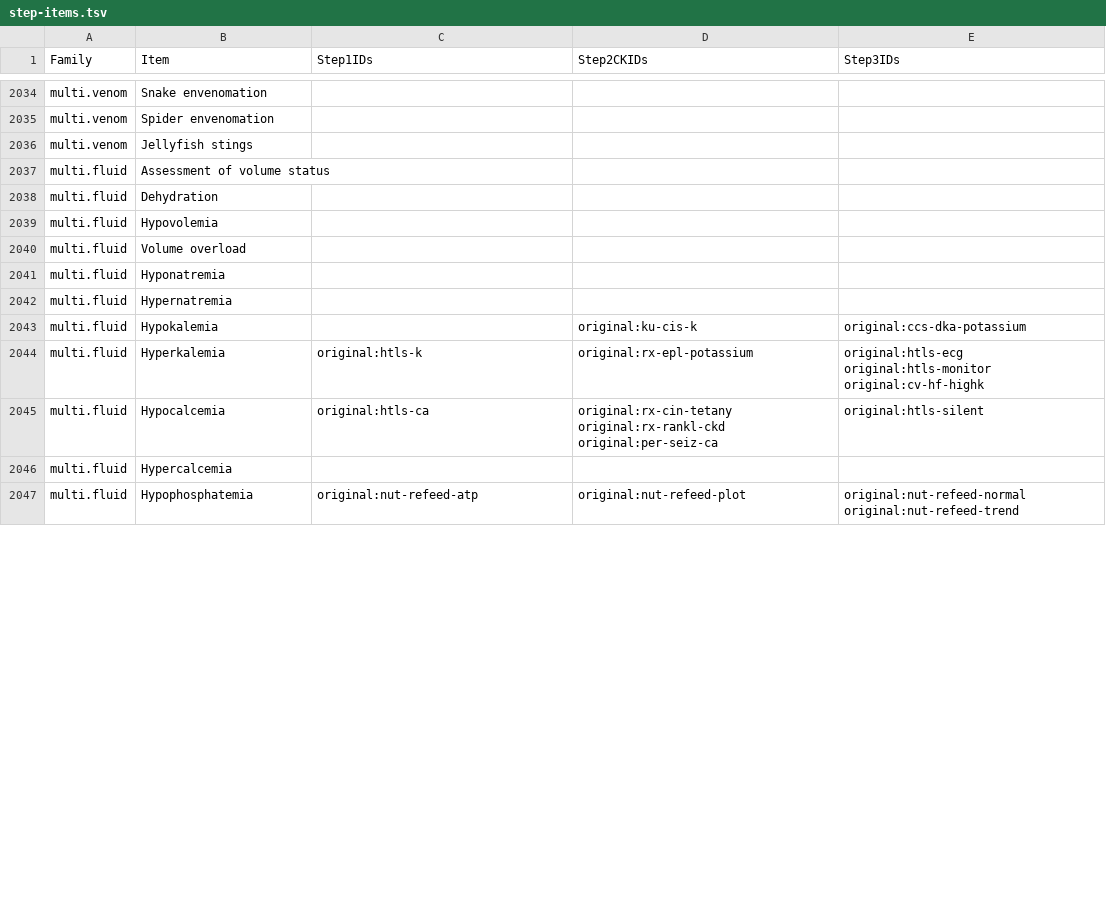
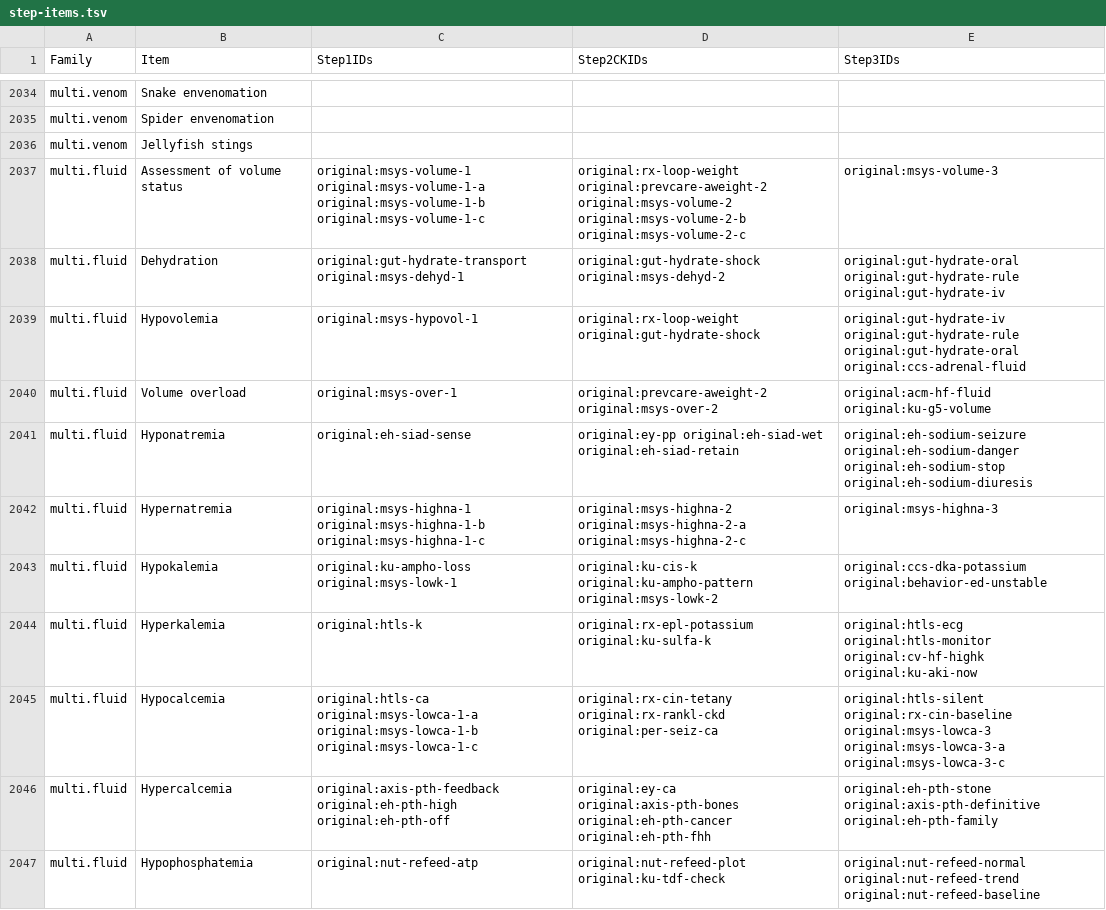
Before and after one commit to bionicles/anki, a TSV file: decks/mcat-usmle/step-items.tsv, drawn as a sheet; only a part is shown, gaps mark what is left out; the diff covers the shown part only.

Commit message:
Expand multisystem fluid, electrolyte and shock practice across the USMLE Steps

```diff
--- a/decks/mcat-usmle/step-items.tsv
+++ b/decks/mcat-usmle/step-items.tsv
@@ -2036,12 +2036,12 @@ multi.venom	Spider envenomation
 multi.venom	Jellyfish stings			
-multi.fluid	Assessment of volume status			
-multi.fluid	Dehydration			
-multi.fluid	Hypovolemia			
-multi.fluid	Volume overload			
-multi.fluid	Hyponatremia			
-multi.fluid	Hypernatremia			
-multi.fluid	Hypokalemia		original:ku-cis-k	original:ccs-dka-potassium
-multi.fluid	Hyperkalemia	original:htls-k	original:rx-epl-potassium	original:htls-ecg original:htls-monitor original:cv-hf-highk
-multi.fluid	Hypocalcemia	original:htls-ca	original:rx-cin-tetany original:rx-rankl-ckd original:per-seiz-ca	original:htls-silent
-multi.fluid	Hypercalcemia			
-multi.fluid	Hypophosphatemia	original:nut-refeed-atp	original:nut-refeed-plot	original:nut-refeed-normal original:nut-refeed-trend
+multi.fluid	Assessment of volume status	original:msys-volume-1 original:msys-volume-1-a original:msys-volume-1-b original:msys-volume-1-c	original:rx-loop-weight original:prevcare-aweight-2 original:msys-volume-2 original:msys-volume-2-b original:msys-volume-2-c	original:msys-volume-3
+multi.fluid	Dehydration	original:gut-hydrate-transport original:msys-dehyd-1	original:gut-hydrate-shock original:msys-dehyd-2	original:gut-hydrate-oral original:gut-hydrate-rule original:gut-hydrate-iv
+multi.fluid	Hypovolemia	original:msys-hypovol-1	original:rx-loop-weight original:gut-hydrate-shock	original:gut-hydrate-iv original:gut-hydrate-rule original:gut-hydrate-oral original:ccs-adrenal-fluid
+multi.fluid	Volume overload	original:msys-over-1	original:prevcare-aweight-2 original:msys-over-2	original:acm-hf-fluid original:ku-g5-volume
+multi.fluid	Hyponatremia	original:eh-siad-sense	original:ey-pp original:eh-siad-wet original:eh-siad-retain	original:eh-sodium-seizure original:eh-sodium-danger original:eh-sodium-stop original:eh-sodium-diuresis
+multi.fluid	Hypernatremia	original:msys-highna-1 original:msys-highna-1-b original:msys-highna-1-c	original:msys-highna-2 original:msys-highna-2-a original:msys-highna-2-c	original:msys-highna-3
+multi.fluid	Hypokalemia	original:ku-ampho-loss original:msys-lowk-1	original:ku-cis-k original:ku-ampho-pattern original:msys-lowk-2	original:ccs-dka-potassium original:behavior-ed-unstable
+multi.fluid	Hyperkalemia	original:htls-k	original:rx-epl-potassium original:ku-sulfa-k	original:htls-ecg original:htls-monitor original:cv-hf-highk original:ku-aki-now
+multi.fluid	Hypocalcemia	original:htls-ca original:msys-lowca-1-a original:msys-lowca-1-b original:msys-lowca-1-c	original:rx-cin-tetany original:rx-rankl-ckd original:per-seiz-ca	original:htls-silent original:rx-cin-baseline original:msys-lowca-3 original:msys-lowca-3-a original:msys-lowca-3-c
+multi.fluid	Hypercalcemia	original:axis-pth-feedback original:eh-pth-high original:eh-pth-off	original:ey-ca original:axis-pth-bones original:eh-pth-cancer original:eh-pth-fhh	original:eh-pth-stone original:axis-pth-definitive original:eh-pth-family
+multi.fluid	Hypophosphatemia	original:nut-refeed-atp	original:nut-refeed-plot original:ku-tdf-check	original:nut-refeed-normal original:nut-refeed-trend original:nut-refeed-baseline
```
Also changed, not shown: 70 edited cells elsewhere in this file, decks/mcat-usmle/step-families.tsv, 28 other files.
